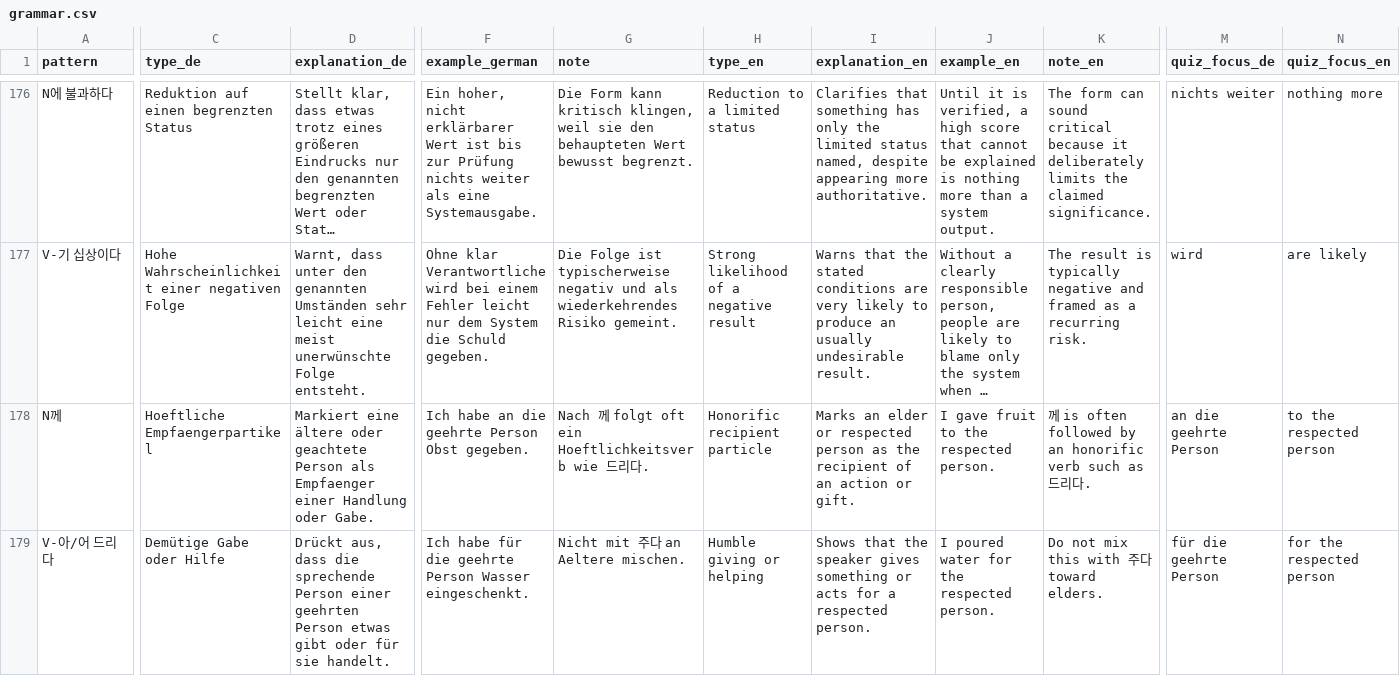
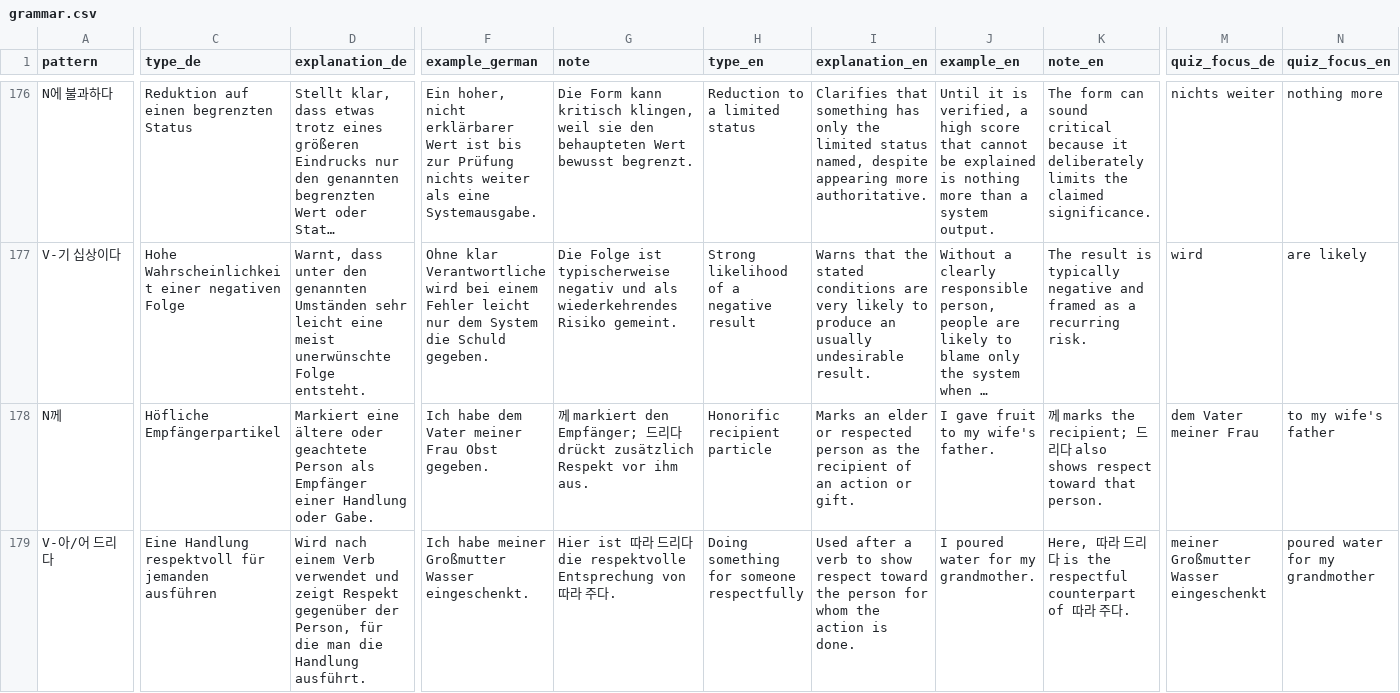
Before and after one commit to Sujin-Arin-DataWorld/ko_lernen_app, a CSV file: assets/data/grammar.csv, drawn as a sheet; only a part is shown, gaps mark what is left out; long unchanged cells end in …; the diff covers the shown part only; the diff names each change by its address in the sheet, - before the commit and + after, or states it on an @@ line.

```diff
--- a/assets/data/grammar.csv
+++ b/assets/data/grammar.csv
-C178 (type_de): Hoeftliche Empfaengerpartikel
+C178 (type_de): Höfliche Empfängerpartikel
-D178 (explanation_de): …Person als Empfaenger einer Handlung…
+D178 (explanation_de): …Person als Empfänger einer Handlung…
-F178 (example_german): Ich habe an die geehrte Person Obst gegeben.
+F178 (example_german): Ich habe dem Vater meiner Frau Obst gegeben.
-G178 (note): Nach 께 folgt oft ein Hoeftlichkeitsverb wie 드리다.
+G178 (note): 께 markiert den Empfänger; 드리다 drückt zusätzlich Respekt vor ihm aus.
-J178 (example_en): I gave fruit to the respected person.
+J178 (example_en): I gave fruit to my wife's father.
-K178 (note_en): 께 is often followed by an honorific verb such as 드리다.
+K178 (note_en): 께 marks the recipient; 드리다 also shows respect toward that person.
-M178 (quiz_focus_de): an die geehrte Person
+M178 (quiz_focus_de): dem Vater meiner Frau
-N178 (quiz_focus_en): to the respected person
+N178 (quiz_focus_en): to my wife's father
-C179 (type_de): Demütige Gabe oder Hilfe
+C179 (type_de): Eine Handlung respektvoll für jemanden ausführen
-D179 (explanation_de): Drückt aus, dass die sprechende Person einer geehrten Person etwas gibt oder für sie handelt.
+D179 (explanation_de): Wird nach einem Verb verwendet und zeigt Respekt gegenüber der Person, für die man die Handlung ausführt.
-F179 (example_german): Ich habe für die geehrte Person Wasser eingeschenkt.
+F179 (example_german): Ich habe meiner Großmutter Wasser eingeschenkt.
-G179 (note): Nicht mit 주다 an Aeltere mischen.
+G179 (note): Hier ist 따라 드리다 die respektvolle Entsprechung von 따라 주다.
-H179 (type_en): Humble giving or helping
+H179 (type_en): Doing something for someone respectfully
-I179 (explanation_en): Shows that the speaker gives something or acts for a respected person.
+I179 (explanation_en): Used after a verb to show respect toward the person for whom the action is done.
-J179 (example_en): I poured water for the respected person.
+J179 (example_en): I poured water for my grandmother.
-K179 (note_en): Do not mix this with 주다 toward elders.
+K179 (note_en): Here, 따라 드리다 is the respectful counterpart of 따라 주다.
-M179 (quiz_focus_de): für die geehrte Person
+M179 (quiz_focus_de): meiner Großmutter Wasser eingeschenkt
-N179 (quiz_focus_en): for the respected person
+N179 (quiz_focus_en): poured water for my grandmother
```
Also changed, not shown: 1 added row, 1 removed row and 30 edited cells elsewhere in this file, 10 other files.
